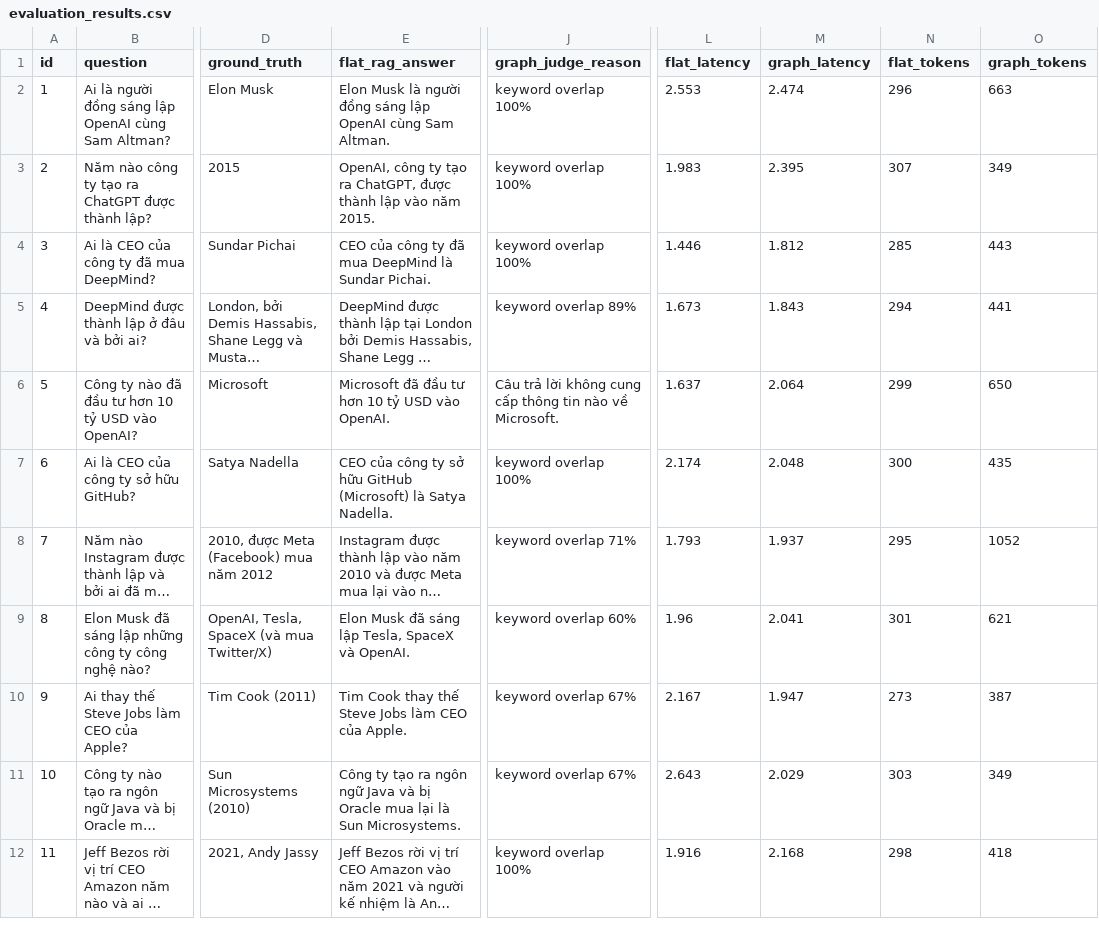
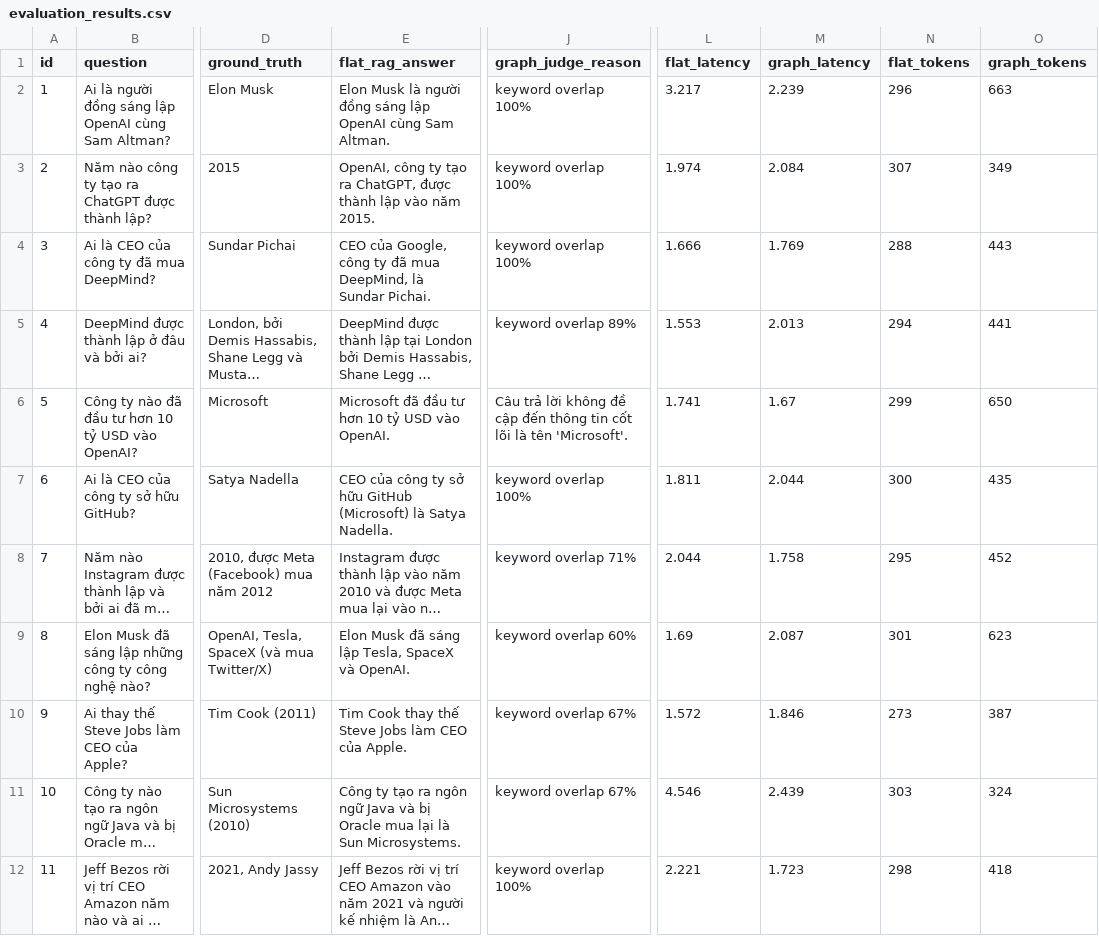
Before and after one commit to nminh2209/2A202600963-NguyenHoangMinh-Day19, a CSV file: output/evaluation_results.csv, drawn as a sheet; only a part is shown, gaps mark what is left out; long unchanged cells end in …; the diff covers the shown part only; the diff names each change by its address in the sheet, - before the commit and + after, or states it on an @@ line.

```diff
--- a/output/evaluation_results.csv
+++ b/output/evaluation_results.csv
-L2 (flat_latency): 2.553
+L2 (flat_latency): 3.217
-M2 (graph_latency): 2.474
+M2 (graph_latency): 2.239
-L3 (flat_latency): 1.983
+L3 (flat_latency): 1.974
-M3 (graph_latency): 2.395
+M3 (graph_latency): 2.084
-E4 (flat_rag_answer): CEO của công ty đã mua DeepMind là Sundar…
+E4 (flat_rag_answer): CEO của Google, công ty đã mua DeepMind, là Sundar…
-L4 (flat_latency): 1.446
+L4 (flat_latency): 1.666
-M4 (graph_latency): 1.812
+M4 (graph_latency): 1.769
-N4 (flat_tokens): 285
+N4 (flat_tokens): 288
-L5 (flat_latency): 1.673
+L5 (flat_latency): 1.553
-M5 (graph_latency): 1.843
+M5 (graph_latency): 2.013
-J6 (graph_judge_reason): …lời không cung cấp thông tin nào về Microsoft.
+J6 (graph_judge_reason): …lời không đề cập đến thông tin cốt lõi là tên 'Microsoft'.
-L6 (flat_latency): 1.637
+L6 (flat_latency): 1.741
-M6 (graph_latency): 2.064
+M6 (graph_latency): 1.67
-L7 (flat_latency): 2.174
+L7 (flat_latency): 1.811
-M7 (graph_latency): 2.048
+M7 (graph_latency): 2.044
-L8 (flat_latency): 1.793
+L8 (flat_latency): 2.044
-M8 (graph_latency): 1.937
+M8 (graph_latency): 1.758
-O8 (graph_tokens): 1052
+O8 (graph_tokens): 452
-L9 (flat_latency): 1.96
+L9 (flat_latency): 1.69
-M9 (graph_latency): 2.041
+M9 (graph_latency): 2.087
-O9 (graph_tokens): 621
+O9 (graph_tokens): 623
-L10 (flat_latency): 2.167
+L10 (flat_latency): 1.572
-M10 (graph_latency): 1.947
+M10 (graph_latency): 1.846
-L11 (flat_latency): 2.643
+L11 (flat_latency): 4.546
-M11 (graph_latency): 2.029
+M11 (graph_latency): 2.439
-O11 (graph_tokens): 349
+O11 (graph_tokens): 324
-L12 (flat_latency): 1.916
+L12 (flat_latency): 2.221
-M12 (graph_latency): 2.168
+M12 (graph_latency): 1.723
```
Also changed, not shown: 26 edited cells elsewhere in this file, 4 other files.
